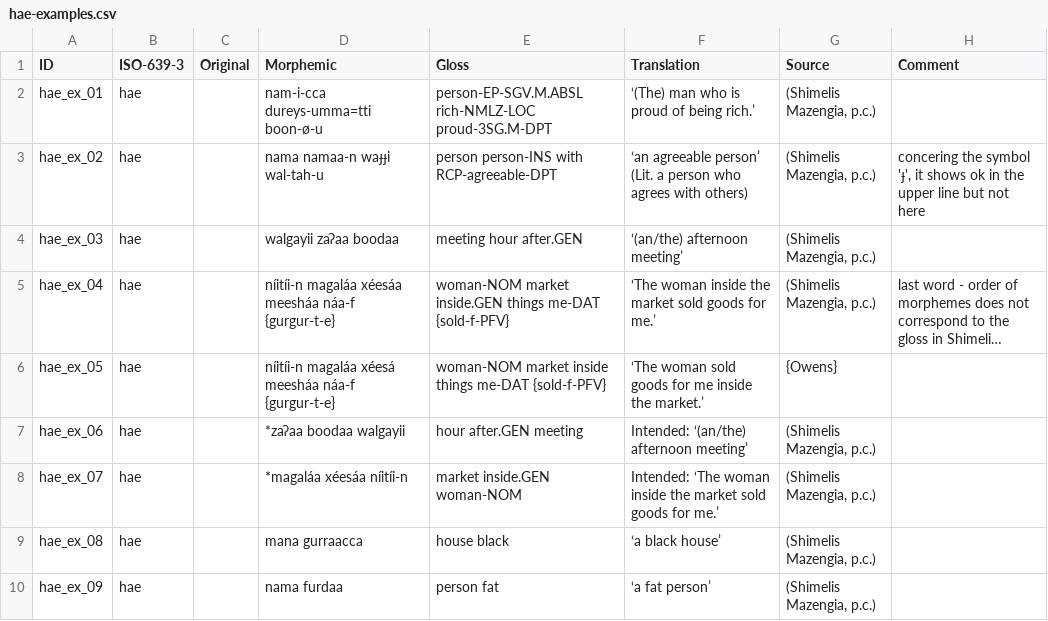
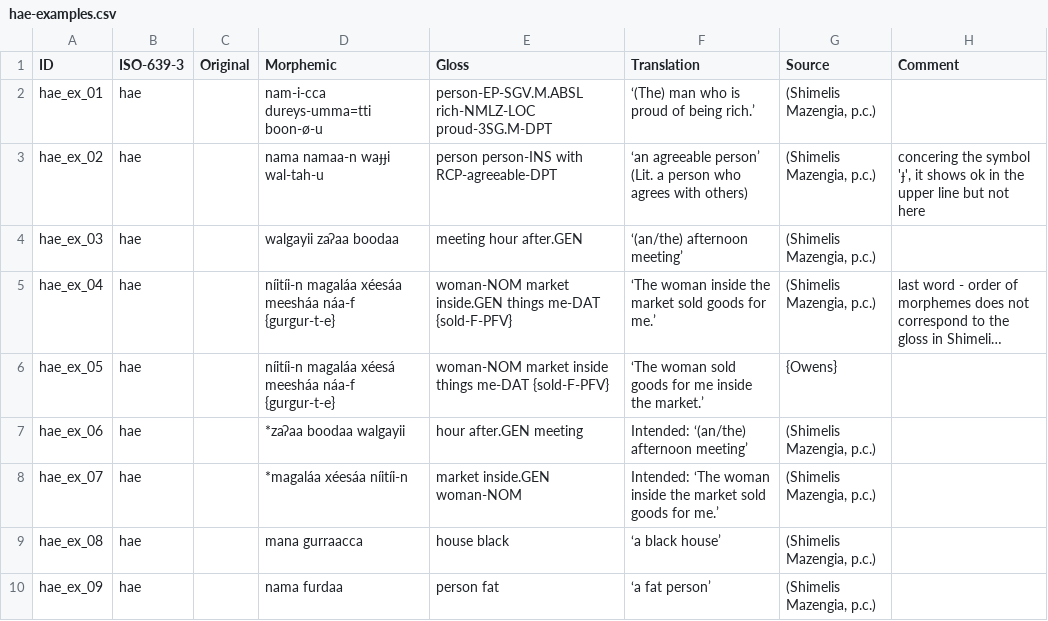
Before and after one commit to lxynk/nmdb-data, a CSV file: raw/hae-examples.csv, drawn as a sheet; only a part is shown; long unchanged cells end in …; the diff names each change by its address in the sheet, - before the commit and + after, or states it on an @@ line.

Commit message:
Update hae-examples.csv

```diff
--- a/raw/hae-examples.csv
+++ b/raw/hae-examples.csv
-E5 (Gloss): …things me-DAT {sold-f-PFV}
+E5 (Gloss): …things me-DAT {sold-F-PFV}
-E6 (Gloss): …things me-DAT {sold-f-PFV}
+E6 (Gloss): …things me-DAT {sold-F-PFV}
```
